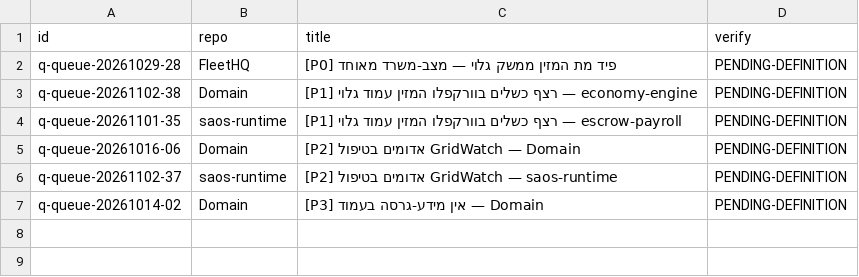
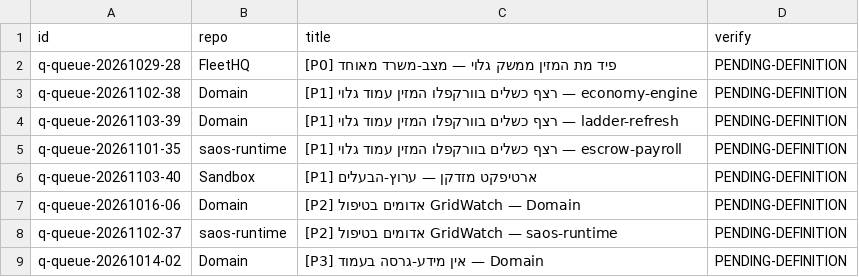
Before and after one commit to roshpinacare-sys/sovereign-runner-kit, a TSV file: state/netrun-tasks.tsv, drawn as a sheet; the diff names each change by its address in the sheet, - before the commit and + after, or states it on an @@ line.

Commit message:
netrun-loop: board refresh mapped=8 skipped=0 [skip ci]

```diff
--- a/state/netrun-tasks.tsv
+++ b/state/netrun-tasks.tsv
+row 4: q-queue-20261103-39 | Domain | [P1] רצף כשלים בוורקפלו המזין עמוד גלוי — ladder-refresh | PENDING-DEFINITION
+row 6: q-queue-20261103-40 | Sandbox | [P1] ארטיפקט מזדקן — ערוץ-הבעלים | PENDING-DEFINITION
```
Also changed, not shown: 1 other file.
